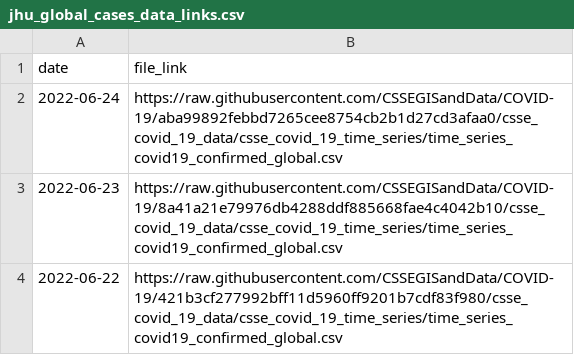
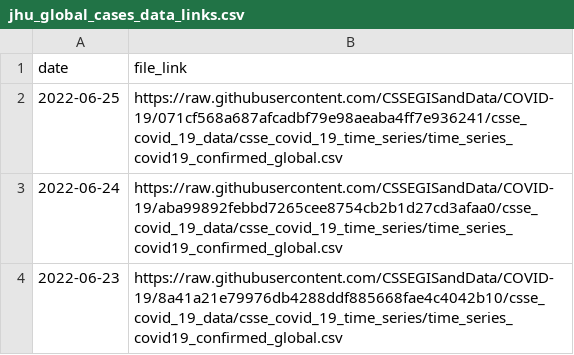
Before and after one commit to reichlab/covidData, a CSV file: data/jhu_global_cases_data_links.csv, drawn as a sheet; only a part is shown; the shorter side is filled out with more unchanged rows.

```diff
--- a/data/jhu_global_cases_data_links.csv
+++ b/data/jhu_global_cases_data_links.csv
@@ -1,2 +1,3 @@
 "date","file_link"
+2022-06-25,"https://raw.githubusercontent.com/CSSEGISandData/COVID-19/071cf568a687afcadbf79e98aeaba4ff7e936241/csse_covid_19_data/csse_covid_19_time_series/time_series_covid19_confirmed_global.csv"
 2022-06-24,"https://raw.githubusercontent.com/CSSEGISandData/COVID-19/aba99892febbd7265cee8754cb2b1d27cd3afaa0/csse_covid_19_data/csse_covid_19_time_series/time_series_covid19_confirmed_global.csv"
```
Also changed, not shown: data/jhu_global_deaths_data_links.csv, data/jhu_us_cases_data_links.csv, 1 other file.
